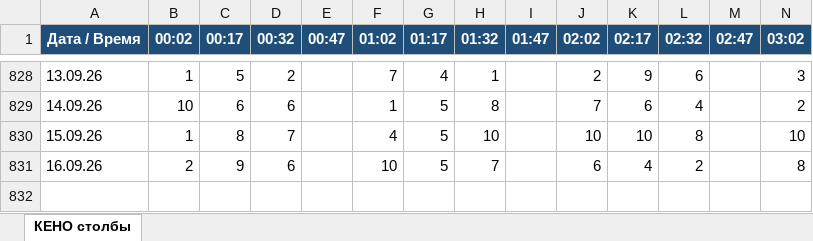
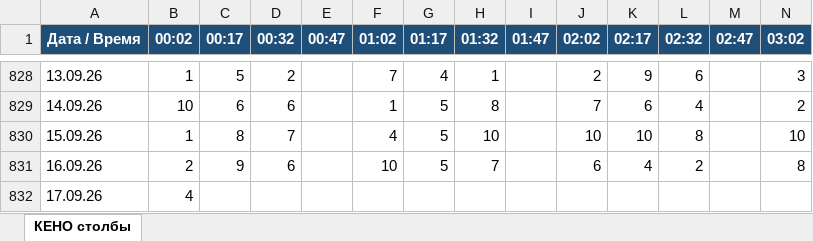
Before and after one commit to arsazet17/pozitron-keno-m5m, an Excel workbook: data/m5m_stolby_po_date_vremeni.xlsx, sheet КЕНО столбы, drawn as a sheet; only a part is shown, gaps mark what is left out; values as stored, in another font and other column widths than the file's, no borders; rows hold the shown columns only; the diff names each change by its address in the sheet, - before the commit and + after, or states it on an @@ line.

```diff
--- a/data/m5m_stolby_po_date_vremeni.xlsx (sheet КЕНО столбы)
+++ b/data/m5m_stolby_po_date_vremeni.xlsx (sheet КЕНО столбы)
+row 832: 17.09.26 | 4
```
Also changed, not shown: 5 other files.
